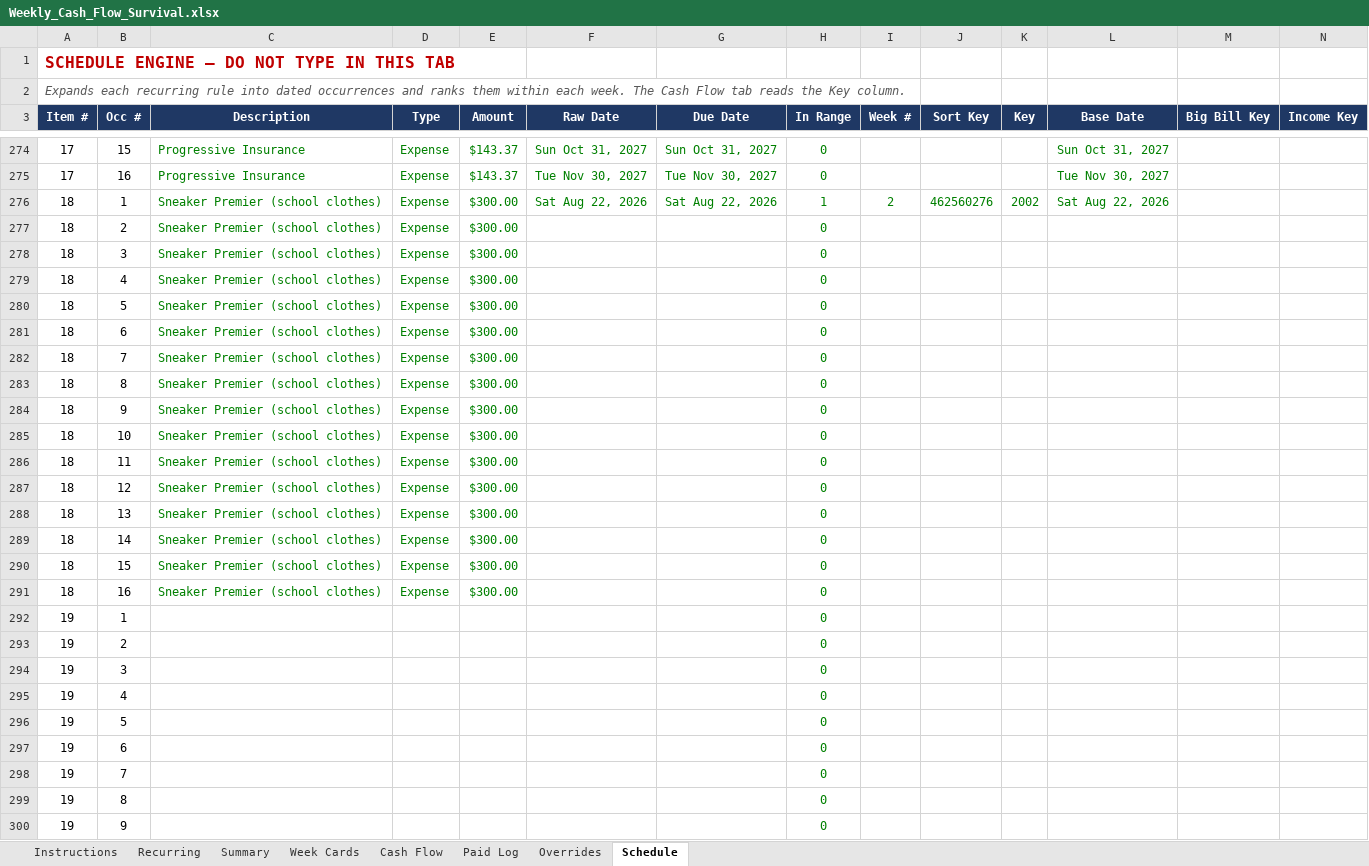
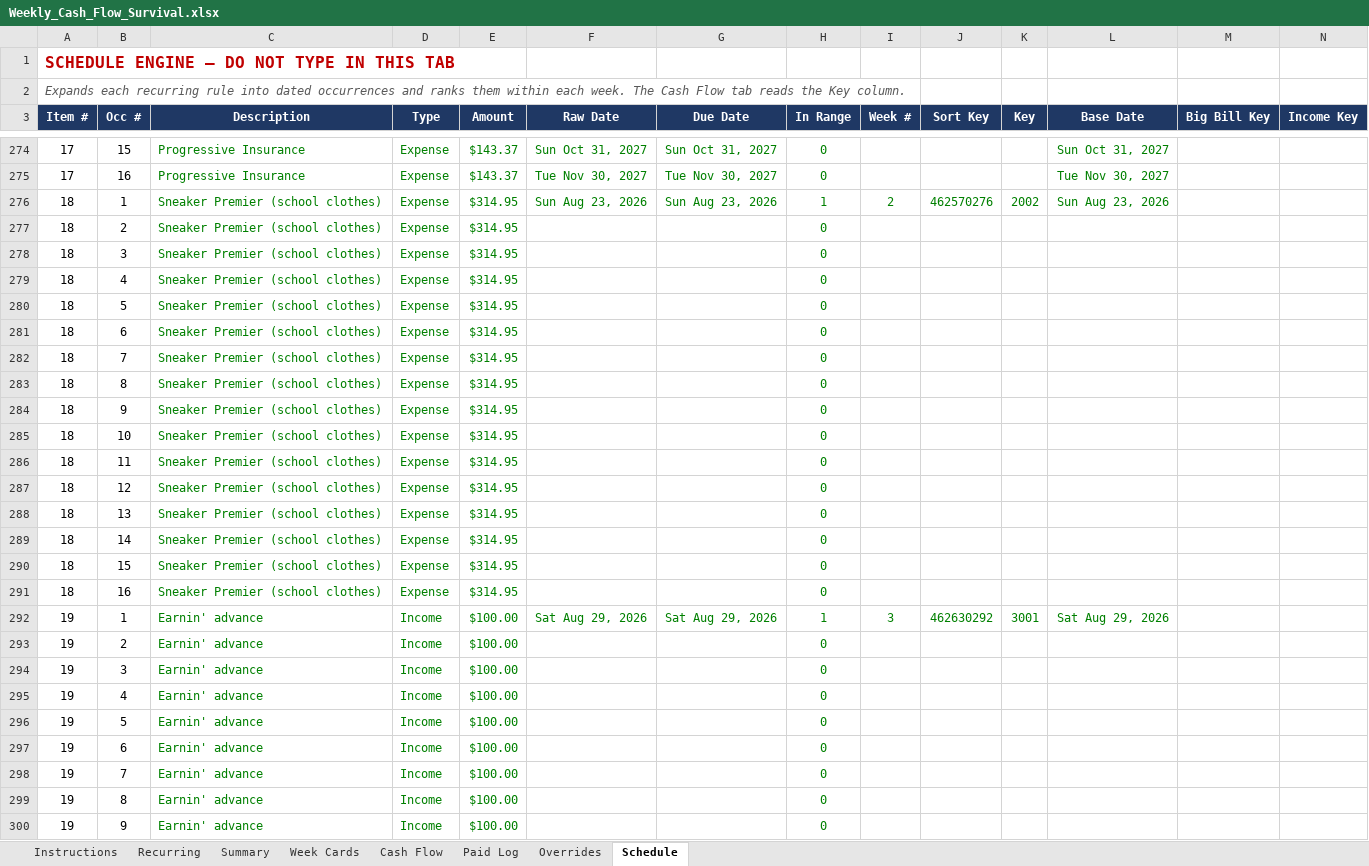
Before and after one commit to NBiryukov25/Budget, an Excel workbook: Weekly_Cash_Flow_Survival.xlsx, sheet Schedule, drawn as a sheet; only a part is shown, gaps mark what is left out; values as stored, in another font and other column widths than the file's, no borders; removed rows and columns are numbered as before the commit, all else as after; the diff covers the shown part only; the diff names each change by its address in the sheet, - before the commit and + after, or states it on an @@ line.

```diff
--- a/Weekly_Cash_Flow_Survival.xlsx (sheet Schedule)
+++ b/Weekly_Cash_Flow_Survival.xlsx (sheet Schedule)
-E276:E291 (Amount): $300.00
+E276:E291 (Amount): $314.95
-F276 (Raw Date): Sat Aug 22, 2026
+F276 (Raw Date): Sun Aug 23, 2026
-G276 (Due Date): Sat Aug 22, 2026
+G276 (Due Date): Sun Aug 23, 2026
-J276 (Sort Key): 462560276
+J276 (Sort Key): 462570276
-L276 (Base Date): Sat Aug 22, 2026
+L276 (Base Date): Sun Aug 23, 2026
-row 292: 19 | 1 |  |  |  |  |  | 0
+row 292: 19 | 1 | Earnin' advance | Income | $100.00 | Sat Aug 29, 2026 | Sat Aug 29, 2026 | 1 | 3 | 462630292 | 3001 | Sat Aug 29, 2026
-C293:C300 (Description): (empty)
+C293:C300 (Description): Earnin' advance
-D293:D300 (Type): (empty)
+D293:D300 (Type): Income
-E293:E300 (Amount): (empty)
+E293:E300 (Amount): $100.00
```
Also changed, not shown: 3 added rows, 3 removed rows and 182 edited cells elsewhere in this sheet, sheet Cash Flow, sheet Week Cards, sheet Summary, sheet Recurring, sheet Paid Log, sheet Overrides, 1 more sheet, formulas that keep their value, hidden cells, 2 other files.
